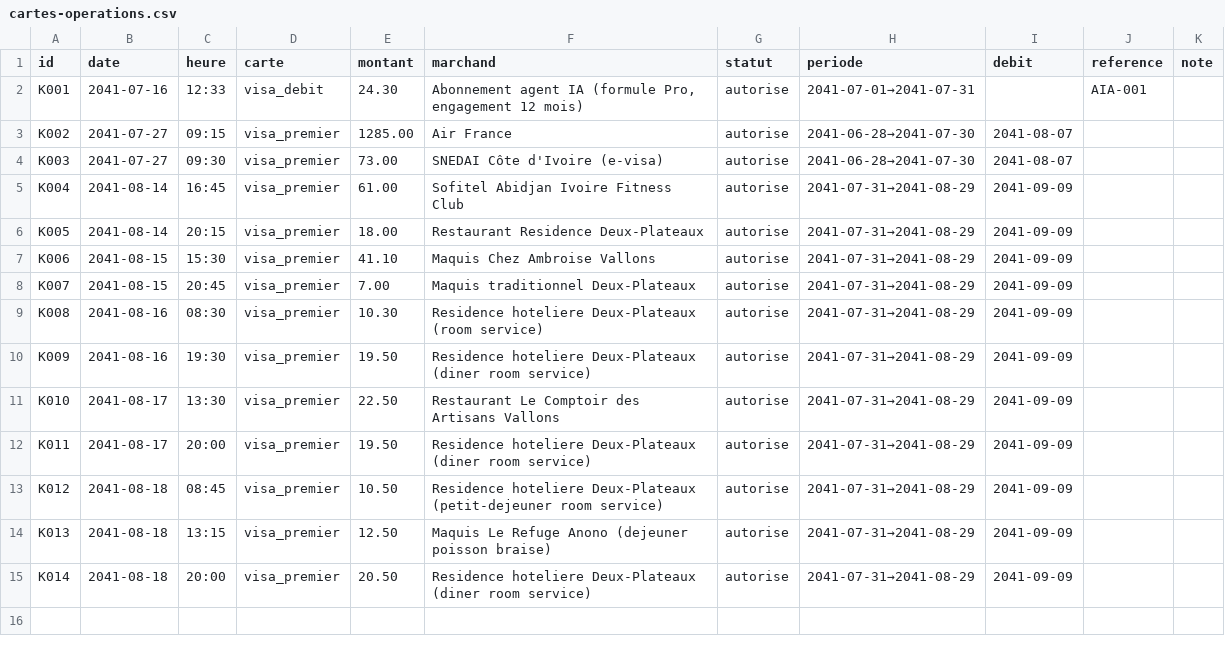
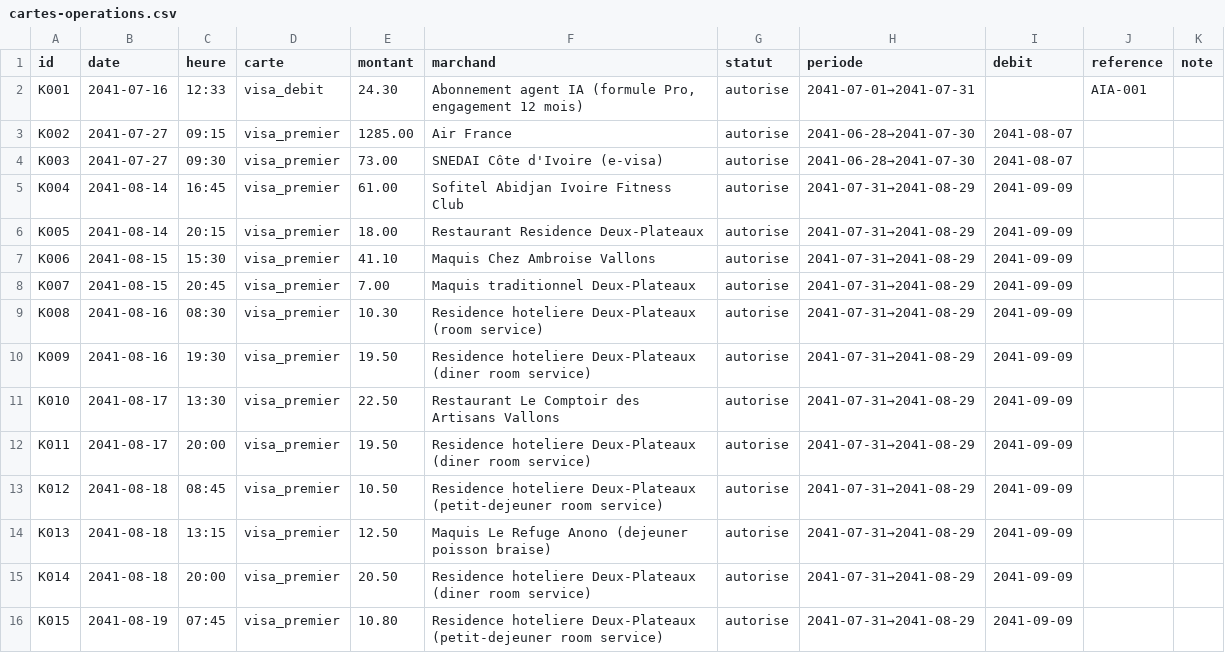
Before and after one commit to ossimiossimiwilliam10-cyber/simulation-william, a CSV file: etat/cartes-operations.csv, drawn as a sheet.

```diff
--- a/etat/cartes-operations.csv
+++ b/etat/cartes-operations.csv
@@ -15 +15,2 @@ K013;2041-08-18;13:15;visa_premier;12.50;Maquis Le Refuge Anono (dejeuner poisso
 K014;2041-08-18;20:00;visa_premier;20.50;Residence hoteliere Deux-Plateaux (diner room service);autorise;2041-07-31→2041-08-29;2041-09-09;;
+K015;2041-08-19;07:45;visa_premier;10.80;Residence hoteliere Deux-Plateaux (petit-dejeuner room service);autorise;2041-07-31→2041-08-29;2041-09-09;;
```
Also changed, not shown: donnees/ambiances.csv, etat/corps.csv, 32 other files.
